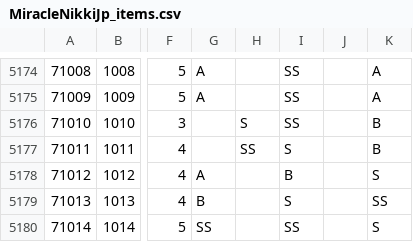
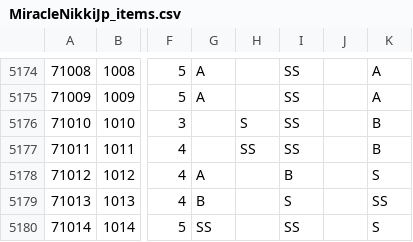
Before and after one commit to ShTair/MiracleNikkiJp_items, a CSV file: MiracleNikkiJp_items.csv, drawn as a sheet; only a part is shown, gaps mark what is left out; the diff names each change by its address in the sheet, - before the commit and + after, or states it on an @@ line.

Commit message:
sync [2018/08/18 04:36:26]

```diff
--- a/MiracleNikkiJp_items.csv
+++ b/MiracleNikkiJp_items.csv
-I5177: S
+I5177: SS
```
